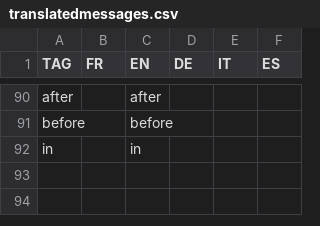
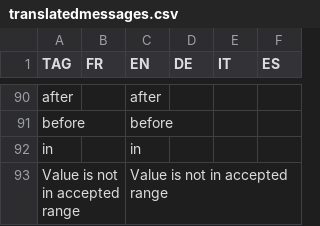
Before and after one commit to hyperplanning/hyperassets, a CSV file: translatedmessages.csv, drawn as a sheet; only a part is shown, gaps mark what is left out; the diff names each change by its address in the sheet, - before the commit and + after, or states it on an @@ line.

Commit message:
Update translatedmessages.csv

```diff
--- a/translatedmessages.csv
+++ b/translatedmessages.csv
+row 93: Value is not in accepted range |  | Value is not in accepted range
```
